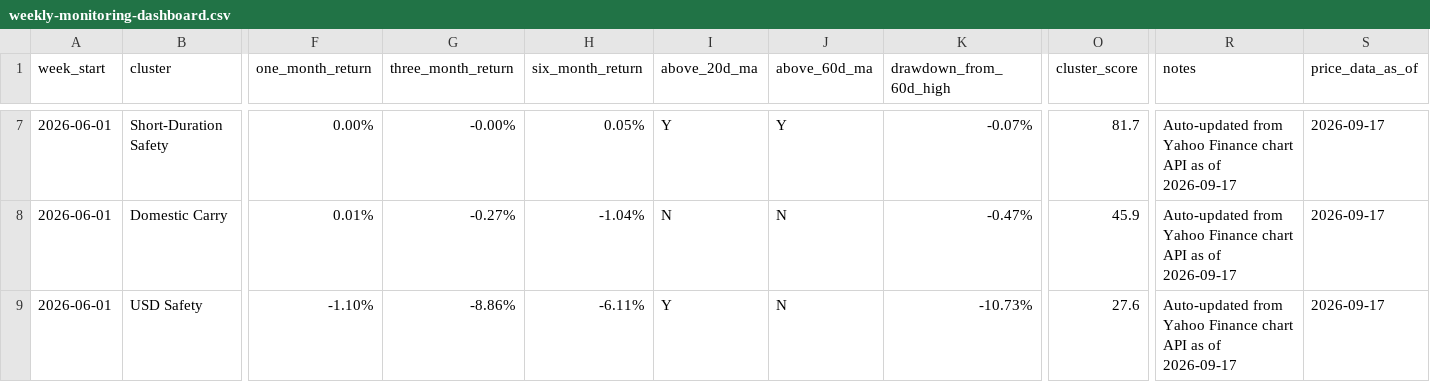
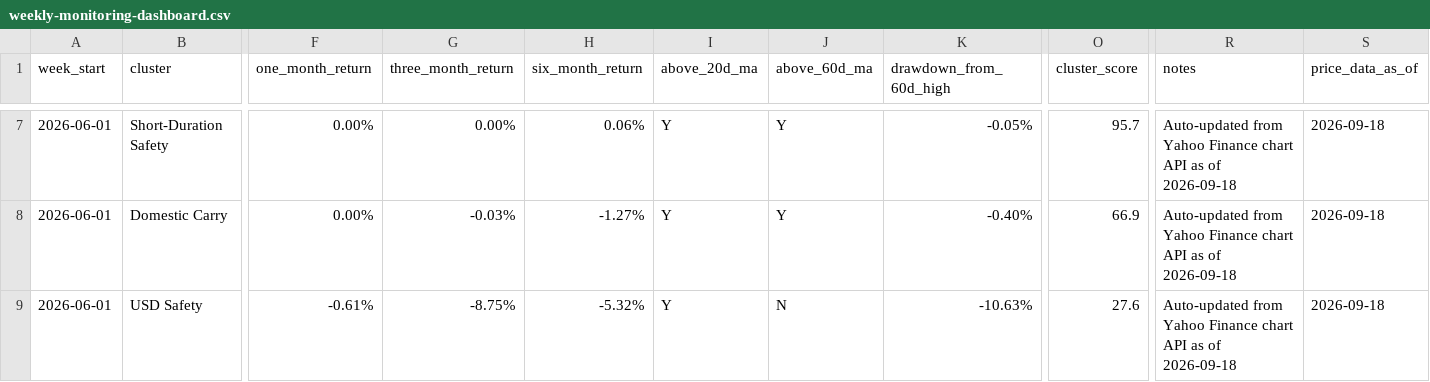
Before and after one commit to 2ynnso/DB-GAPs-EMP-strategy, a CSV file: framework/weekly-monitoring-dashboard.csv, drawn as a sheet; only a part is shown, gaps mark what is left out; the diff covers the shown part only; the diff names each change by its address in the sheet, - before the commit and + after, or states it on an @@ line.

```diff
--- a/framework/weekly-monitoring-dashboard.csv
+++ b/framework/weekly-monitoring-dashboard.csv
-G7 (three_month_return): -0.00%
+G7 (three_month_return): 0.00%
-H7 (six_month_return): 0.05%
+H7 (six_month_return): 0.06%
-K7 (drawdown_from_60d_high): -0.07%
+K7 (drawdown_from_60d_high): -0.05%
-O7 (cluster_score): 81.7
+O7 (cluster_score): 95.7
-R7:R9 (notes): …as of 2026-09-17
+R7:R9 (notes): …as of 2026-09-18
-S7:S9 (price_data_as_of): 2026-09-17
+S7:S9 (price_data_as_of): 2026-09-18
-F8 (one_month_return): 0.01%
+F8 (one_month_return): 0.00%
-G8 (three_month_return): -0.27%
+G8 (three_month_return): -0.03%
-H8 (six_month_return): -1.04%
+H8 (six_month_return): -1.27%
-I8 (above_20d_ma): N
+I8 (above_20d_ma): Y
-J8 (above_60d_ma): N
+J8 (above_60d_ma): Y
-K8 (drawdown_from_60d_high): -0.47%
+K8 (drawdown_from_60d_high): -0.40%
-O8 (cluster_score): 45.9
+O8 (cluster_score): 66.9
-F9 (one_month_return): -1.10%
+F9 (one_month_return): -0.61%
-G9 (three_month_return): -8.86%
+G9 (three_month_return): -8.75%
-H9 (six_month_return): -6.11%
+H9 (six_month_return): -5.32%
-K9 (drawdown_from_60d_high): -10.73%
+K9 (drawdown_from_60d_high): -10.63%
```
Also changed, not shown: 39 edited cells elsewhere in this file, framework/equity-momentum.csv.
